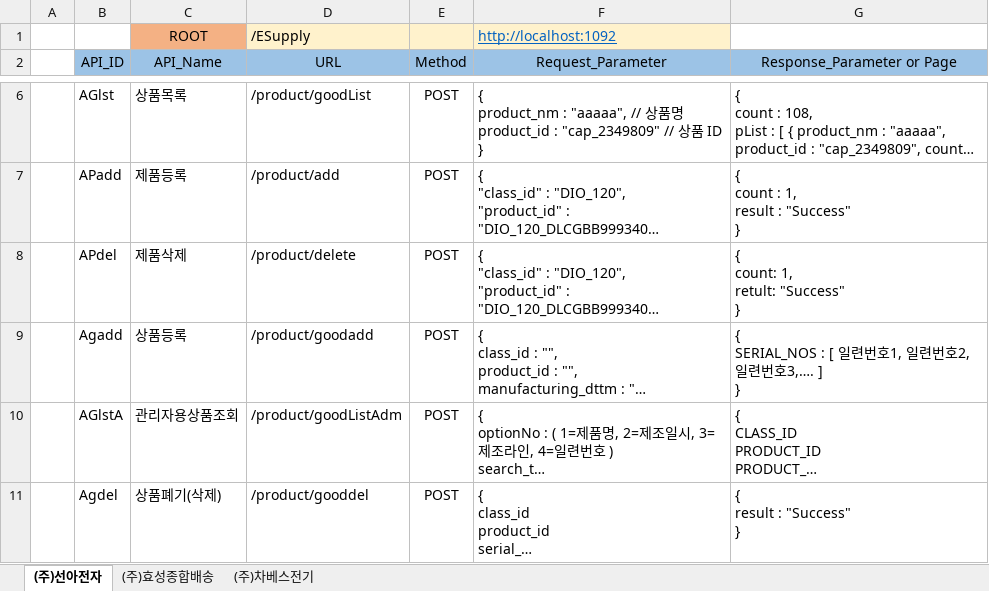
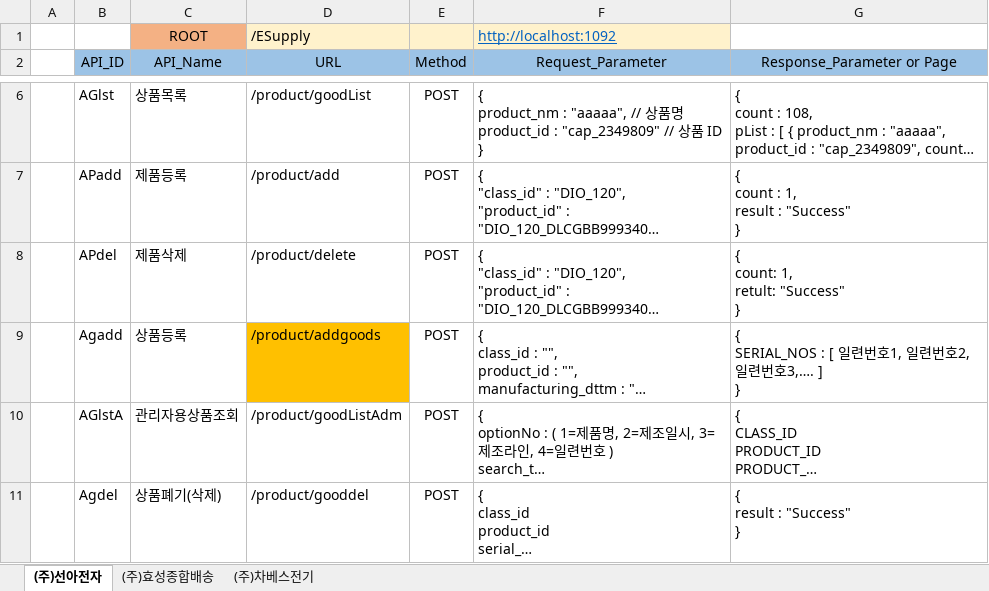
Before and after one commit to Charves-dev/ESupply, an Excel workbook: 설계/01. 화면정의서/API_List.xlsx, sheet (주)선아전자, drawn as a sheet; only a part is shown, gaps mark what is left out; long unchanged cells end in …; values as stored, in another font and other column widths than the file's, no borders; the diff names each change by its address in the sheet, - before the commit and + after, or states it on an @@ line.

```diff
--- a/설계/01. 화면정의서/API_List.xlsx (sheet (주)선아전자)
+++ b/설계/01. 화면정의서/API_List.xlsx (sheet (주)선아전자)
-D9 (URL): /product/goodadd
+D9 (URL): /product/addgoods
-D9 fill: none
+D9 fill: #FFC000
```
Also changed, not shown: 4 other files.
